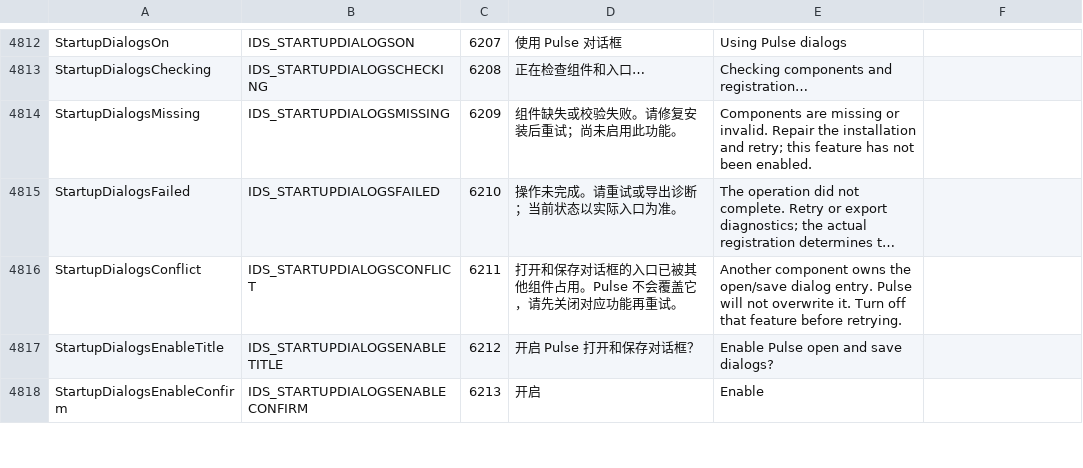
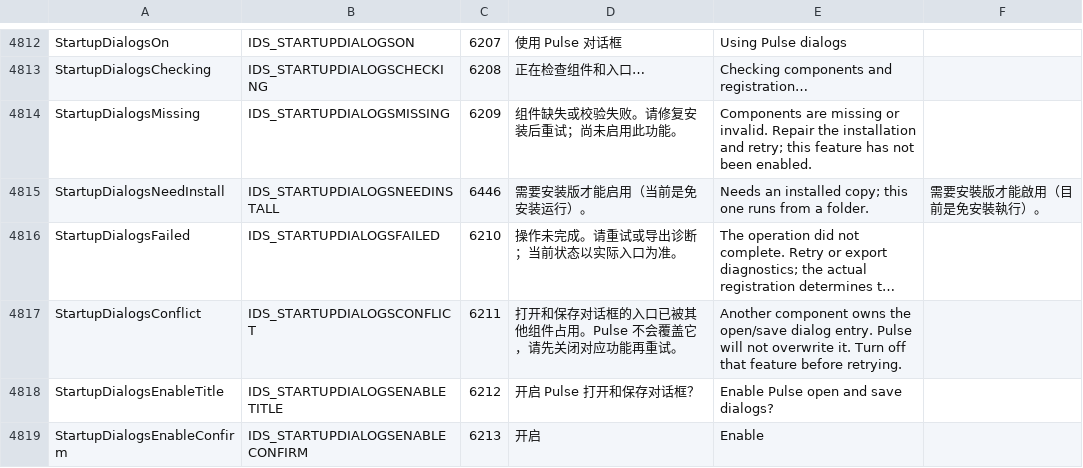
Before and after one commit to ppyuehui/FileP, a TSV file: tools/l10n/catalog.tsv, drawn as a sheet; only a part is shown, gaps mark what is left out; long unchanged cells end in …; the diff names each change by its address in the sheet, - before the commit and + after, or states it on an @@ line.

Commit message:
修复: 「用 Pulse 代替打开和保存对话框」不再假报组件损坏
这个功能要求安装版布局（安装目录下的 dialog-current.json + DialogBridge/<sha256> 组件包，
还要注册 shell 扩展）。我们从 build 目录免安装运行，ResolveInstalledBundle 必然返回
ERROR_NOT_SUPPORTED(50)，界面上却显示「组件缺失或校验失败，请修复安装」+ 需要处理 + 重试，
容易以为装坏了。现在：免安装运行时如实显示「需要安装版才能启用（当前是免安装运行）」，
不再打「需要处理」角标、不再显示重试按钮；开关仍然禁用（组件确实没验证通过）。

新增字符串 StartupDialogsNeedInstall（id 6446）。

```diff
--- a/tools/l10n/catalog.tsv
+++ b/tools/l10n/catalog.tsv
+row 4815: StartupDialogsNeedInstall | IDS_STARTUPDIALOGSNEEDINSTALL | 6446 | 需要安装版才能启用（当前是免安装运行）。 | Needs an installed copy; this one runs from a folder. | 需要安裝版才能啟用（目前是免安裝執行）。
```
Also changed, not shown: 6 other files.
